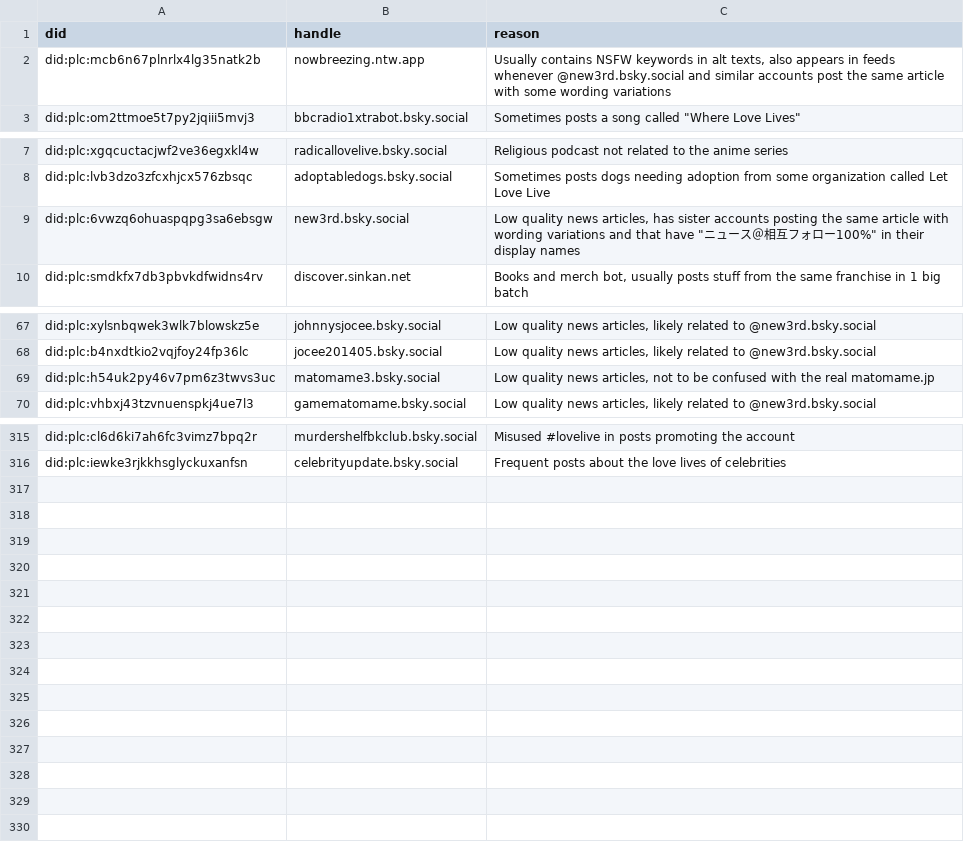
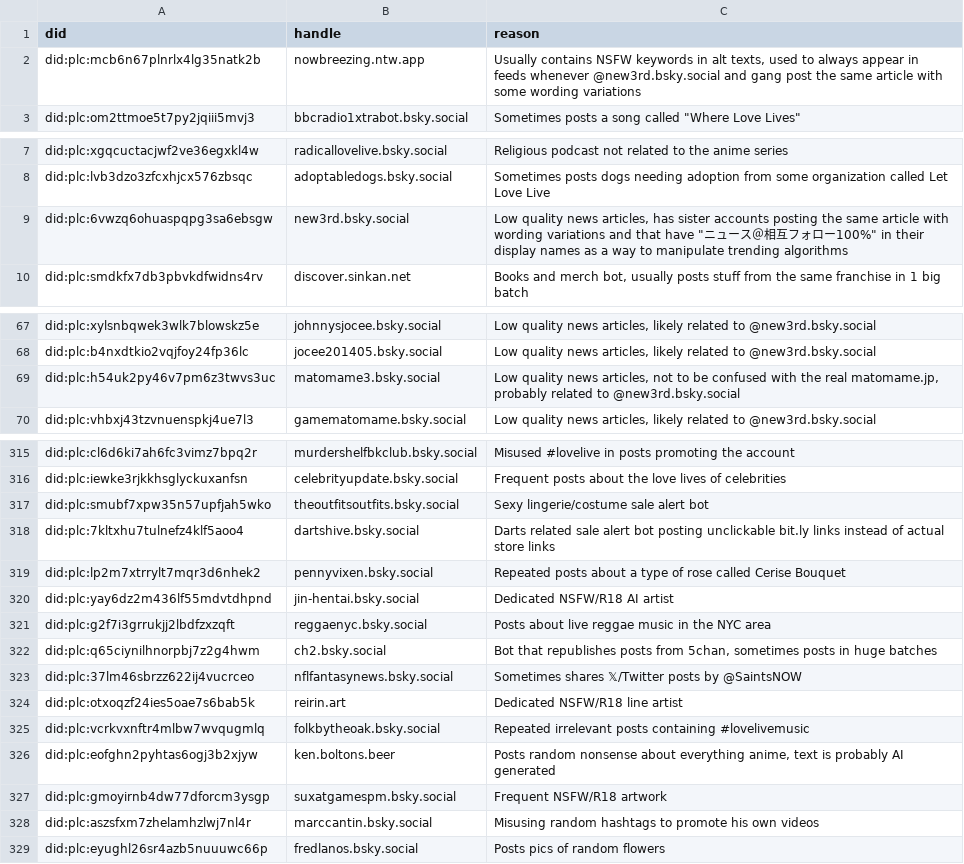
Before and after one commit to p1timmy/bsky-feeds, a CSV file: lists/lovelive_ignore_users.csv, drawn as a sheet; only a part is shown, gaps mark what is left out; the diff covers the shown part only.

Commit message:
Update LoveLive! feed ignore list
- Mark 2 accounts as suspended
- Update an account handle
- The usual routine to add different kinds of accounts posting
  irrelevant/NSFW/unwanted stuff
- Update reason texts for some accounts

```diff
--- a/lists/lovelive_ignore_users.csv
+++ b/lists/lovelive_ignore_users.csv
@@ -1,3 +1,3 @@
 did,handle,reason
-did:plc:mcb6n67plnrlx4lg35natk2b,nowbreezing.ntw.app,"Usually contains NSFW keywords in alt texts, also appears in feeds whenever @new3rd.bsky.social and similar accounts post the same article with some wording variations"
+did:plc:mcb6n67plnrlx4lg35natk2b,nowbreezing.ntw.app,"Usually contains NSFW keywords in alt texts, used to always appear in feeds whenever @new3rd.bsky.social and gang post the same article with some wording variations"
 did:plc:om2ttmoe5t7py2jqiii5mvj3,bbcradio1xtrabot.bsky.social,"Sometimes posts a song called ""Where Love Lives"""
@@ -8,3 +8,3 @@ did:plc:xgqcuctacjwf2ve36egxkl4w,radicallovelive.bsky.social,"Religious podcast
 did:plc:lvb3dzo3zfcxhjcx576zbsqc,adoptabledogs.bsky.social,"Sometimes posts dogs needing adoption from some organization called Let Love Live"
-did:plc:6vwzq6ohuaspqpg3sa6ebsgw,new3rd.bsky.social,"Low quality news articles, has sister accounts posting the same article with wording variations and that have ""ニュース＠相互フォロー100%"" in their display names"
+did:plc:6vwzq6ohuaspqpg3sa6ebsgw,new3rd.bsky.social,"Low quality news articles, has sister accounts posting the same article with wording variations and that have ""ニュース＠相互フォロー100%"" in their display names as a way to manipulate trending algorithms"
 did:plc:smdkfx7db3pbvkdfwidns4rv,discover.sinkan.net,"Books and merch bot, usually posts stuff from the same franchise in 1 big batch"
@@ -68,3 +68,3 @@ did:plc:xylsnbqwek3wlk7blowskz5e,johnnysjocee.bsky.social,"Low quality news arti
 did:plc:b4nxdtkio2vqjfoy24fp36lc,jocee201405.bsky.social,"Low quality news articles, likely related to @new3rd.bsky.social"
-did:plc:h54uk2py46v7pm6z3twvs3uc,matomame3.bsky.social,"Low quality news articles, not to be confused with the real matomame.jp"
+did:plc:h54uk2py46v7pm6z3twvs3uc,matomame3.bsky.social,"Low quality news articles, not to be confused with the real matomame.jp, probably related to @new3rd.bsky.social"
 did:plc:vhbxj43tzvnuenspkj4ue7l3,gamematomame.bsky.social,"Low quality news articles, likely related to @new3rd.bsky.social"
@@ -316 +316,14 @@ did:plc:cl6d6ki7ah6fc3vimz7bpq2r,murdershelfbkclub.bsky.social,"Misused #loveliv
 did:plc:iewke3rjkkhsglyckuxanfsn,celebrityupdate.bsky.social,"Frequent posts about the love lives of celebrities"
+did:plc:smubf7xpw35n57upfjah5wko,theoutfitsoutfits.bsky.social,"Sexy lingerie/costume sale alert bot"
+did:plc:7kltxhu7tulnefz4klf5aoo4,dartshive.bsky.social,"Darts related sale alert bot posting unclickable bit.ly links instead of actual store links"
+did:plc:lp2m7xtrrylt7mqr3d6nhek2,pennyvixen.bsky.social,"Repeated posts about a type of rose called Cerise Bouquet"
+did:plc:yay6dz2m436lf55mdvtdhpnd,jin-hentai.bsky.social,"Dedicated NSFW/R18 AI artist"
+did:plc:g2f7i3grrukjj2lbdfzxzqft,reggaenyc.bsky.social,"Posts about live reggae music in the NYC area"
+did:plc:q65ciynilhnorpbj7z2g4hwm,ch2.bsky.social,"Bot that republishes posts from 5chan, sometimes posts in huge batches"
+did:plc:37lm46sbrzz622ij4vucrceo,nflfantasynews.bsky.social,"Sometimes shares 𝕏/Twitter posts by @SaintsNOW"
+did:plc:otxoqzf24ies5oae7s6bab5k,reirin.art,"Dedicated NSFW/R18 line artist"
+did:plc:vcrkvxnftr4mlbw7wvqugmlq,folkbytheoak.bsky.social,"Repeated irrelevant posts containing #lovelivemusic"
+did:plc:eofghn2pyhtas6ogj3b2xjyw,ken.boltons.beer,"Posts random nonsense about everything anime, text is probably AI generated"
+did:plc:gmoyirnb4dw77dforcm3ysgp,suxatgamespm.bsky.social,"Frequent NSFW/R18 artwork"
+did:plc:aszsfxm7zhelamhzlwj7nl4r,marccantin.bsky.social,"Misusing random hashtags to promote his own videos"
+did:plc:eyughl26sr4azb5nuuuwc66p,fredlanos.bsky.social,"Posts pics of random flowers"
```
Also changed, not shown: 3 edited cells elsewhere in this file.
